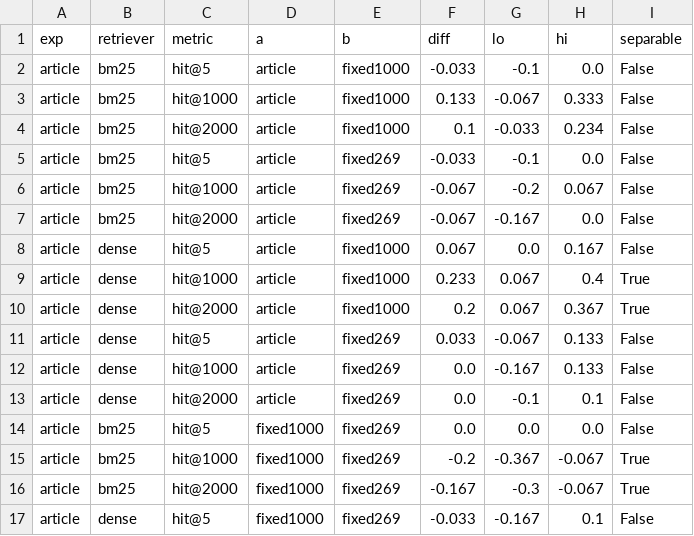
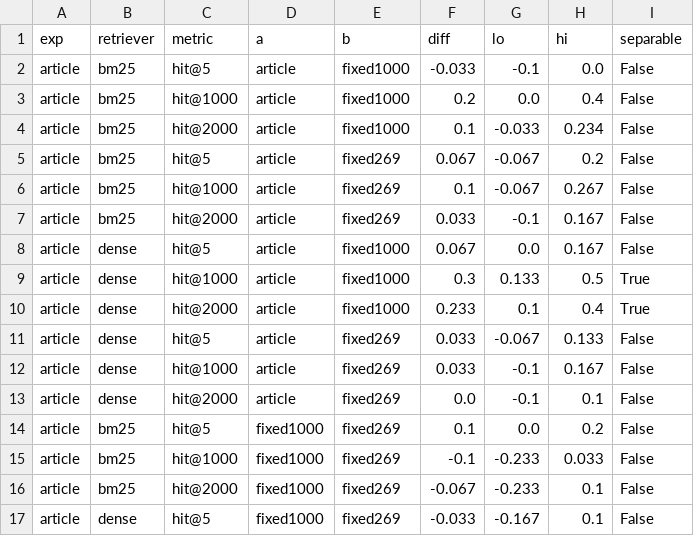
Before and after one commit to lin891020/rag-lab, a CSV file: experiments/01-chunking/results/diffs.csv, drawn as a sheet; only a part is shown; the diff covers the shown part only.

```diff
--- a/experiments/01-chunking/results/diffs.csv
+++ b/experiments/01-chunking/results/diffs.csv
@@ -2,16 +2,16 @@ exp,retriever,metric,a,b,diff,lo,hi,separable
 article,bm25,hit@5,article,fixed1000,-0.033,-0.1,0.0,False
-article,bm25,hit@1000,article,fixed1000,0.133,-0.067,0.333,False
+article,bm25,hit@1000,article,fixed1000,0.2,0.0,0.4,False
 article,bm25,hit@2000,article,fixed1000,0.1,-0.033,0.234,False
-article,bm25,hit@5,article,fixed269,-0.033,-0.1,0.0,False
-article,bm25,hit@1000,article,fixed269,-0.067,-0.2,0.067,False
-article,bm25,hit@2000,article,fixed269,-0.067,-0.167,0.0,False
+article,bm25,hit@5,article,fixed269,0.067,-0.067,0.2,False
+article,bm25,hit@1000,article,fixed269,0.1,-0.067,0.267,False
+article,bm25,hit@2000,article,fixed269,0.033,-0.1,0.167,False
 article,dense,hit@5,article,fixed1000,0.067,0.0,0.167,False
-article,dense,hit@1000,article,fixed1000,0.233,0.067,0.4,True
-article,dense,hit@2000,article,fixed1000,0.2,0.067,0.367,True
+article,dense,hit@1000,article,fixed1000,0.3,0.133,0.5,True
+article,dense,hit@2000,article,fixed1000,0.233,0.1,0.4,True
 article,dense,hit@5,article,fixed269,0.033,-0.067,0.133,False
-article,dense,hit@1000,article,fixed269,0.0,-0.167,0.133,False
+article,dense,hit@1000,article,fixed269,0.033,-0.1,0.167,False
 article,dense,hit@2000,article,fixed269,0.0,-0.1,0.1,False
-article,bm25,hit@5,fixed1000,fixed269,0.0,0.0,0.0,False
-article,bm25,hit@1000,fixed1000,fixed269,-0.2,-0.367,-0.067,True
-article,bm25,hit@2000,fixed1000,fixed269,-0.167,-0.3,-0.067,True
+article,bm25,hit@5,fixed1000,fixed269,0.1,0.0,0.2,False
+article,bm25,hit@1000,fixed1000,fixed269,-0.1,-0.233,0.033,False
+article,bm25,hit@2000,fixed1000,fixed269,-0.067,-0.233,0.1,False
 article,dense,hit@5,fixed1000,fixed269,-0.033,-0.167,0.1,False
```
Also changed, not shown: 36 edited cells elsewhere in this file, experiments/01-chunking/results/summary.csv, experiments/05-cross-page/results/by_category.csv, 37 other files.
